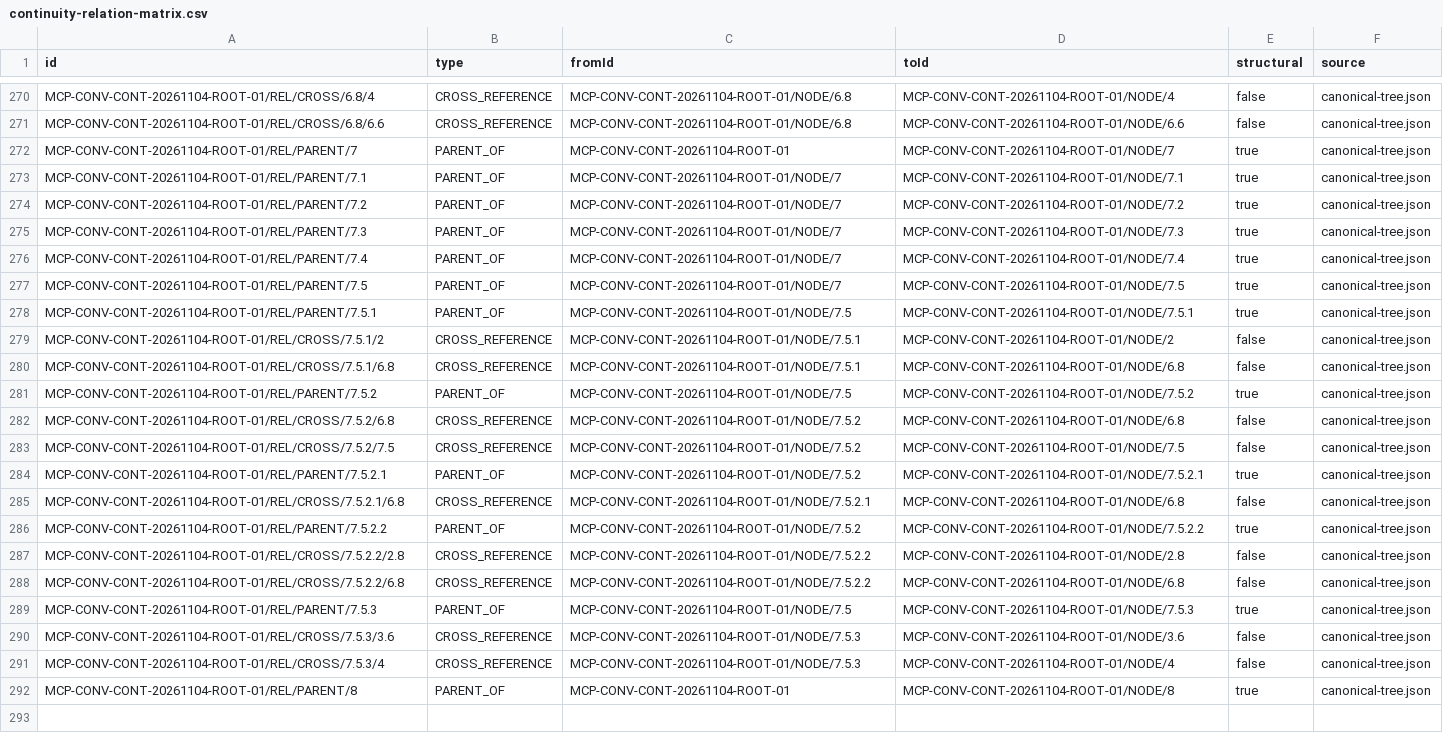
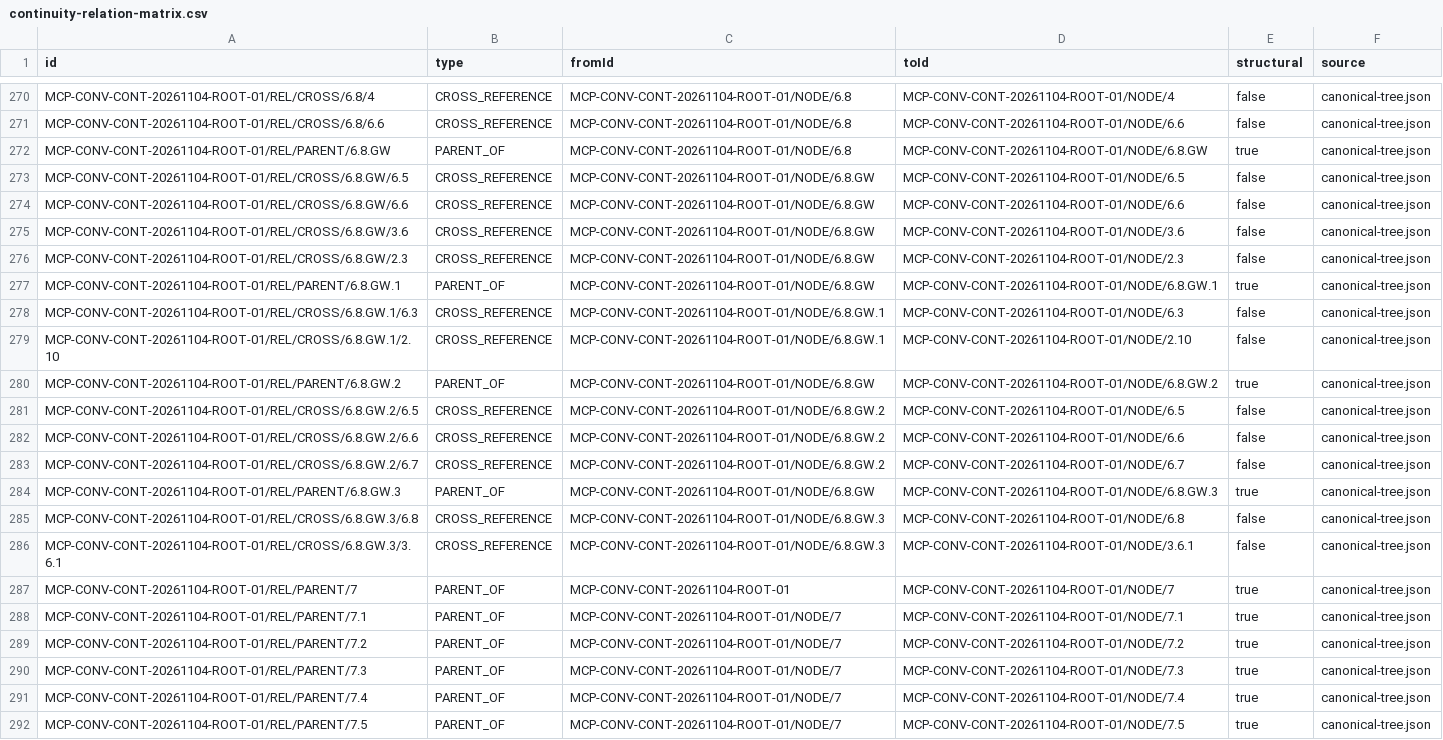
Before and after one commit to Patricked-code/MCP, a CSV file: docs/governance/conversation-continuity/continuity-relation-matrix.csv, drawn as a sheet; only a part is shown, gaps mark what is left out; the shorter side is filled out with more unchanged rows; the diff names each change by its address in the sheet, - before the commit and + after, or states it on an @@ line.

Commit message:
docs(continuity): regenerate derived relational and CSV projections for v1.6

```diff
--- a/docs/governance/conversation-continuity/continuity-relation-matrix.csv
+++ b/docs/governance/conversation-continuity/continuity-relation-matrix.csv
+row 272: MCP-CONV-CONT-20261104-ROOT-01/REL/PARENT/6.8.GW | PARENT_OF | MCP-CONV-CONT-20261104-ROOT-01/NODE/6.8 | MCP-CONV-CONT-20261104-ROOT-01/NODE/6.8.GW | true | canonical-tree.json
+row 273: MCP-CONV-CONT-20261104-ROOT-01/REL/CROSS/6.8.GW/6.5 | CROSS_REFERENCE | MCP-CONV-CONT-20261104-ROOT-01/NODE/6.8.GW | MCP-CONV-CONT-20261104-ROOT-01/NODE/6.5 | false | canonical-tree.json
+row 274: MCP-CONV-CONT-20261104-ROOT-01/REL/CROSS/6.8.GW/6.6 | CROSS_REFERENCE | MCP-CONV-CONT-20261104-ROOT-01/NODE/6.8.GW | MCP-CONV-CONT-20261104-ROOT-01/NODE/6.6 | false | canonical-tree.json
+row 275: MCP-CONV-CONT-20261104-ROOT-01/REL/CROSS/6.8.GW/3.6 | CROSS_REFERENCE | MCP-CONV-CONT-20261104-ROOT-01/NODE/6.8.GW | MCP-CONV-CONT-20261104-ROOT-01/NODE/3.6 | false | canonical-tree.json
+row 276: MCP-CONV-CONT-20261104-ROOT-01/REL/CROSS/6.8.GW/2.3 | CROSS_REFERENCE | MCP-CONV-CONT-20261104-ROOT-01/NODE/6.8.GW | MCP-CONV-CONT-20261104-ROOT-01/NODE/2.3 | false | canonical-tree.json
+row 277: MCP-CONV-CONT-20261104-ROOT-01/REL/PARENT/6.8.GW.1 | PARENT_OF | MCP-CONV-CONT-20261104-ROOT-01/NODE/6.8.GW | MCP-CONV-CONT-20261104-ROOT-01/NODE/6.8.GW.1 | true | canonical-tree.json
+row 278: MCP-CONV-CONT-20261104-ROOT-01/REL/CROSS/6.8.GW.1/6.3 | CROSS_REFERENCE | MCP-CONV-CONT-20261104-ROOT-01/NODE/6.8.GW.1 | MCP-CONV-CONT-20261104-ROOT-01/NODE/6.3 | false | canonical-tree.json
+row 279: MCP-CONV-CONT-20261104-ROOT-01/REL/CROSS/6.8.GW.1/2.10 | CROSS_REFERENCE | MCP-CONV-CONT-20261104-ROOT-01/NODE/6.8.GW.1 | MCP-CONV-CONT-20261104-ROOT-01/NODE/2.10 | false | canonical-tree.json
+row 280: MCP-CONV-CONT-20261104-ROOT-01/REL/PARENT/6.8.GW.2 | PARENT_OF | MCP-CONV-CONT-20261104-ROOT-01/NODE/6.8.GW | MCP-CONV-CONT-20261104-ROOT-01/NODE/6.8.GW.2 | true | canonical-tree.json
+row 281: MCP-CONV-CONT-20261104-ROOT-01/REL/CROSS/6.8.GW.2/6.5 | CROSS_REFERENCE | MCP-CONV-CONT-20261104-ROOT-01/NODE/6.8.GW.2 | MCP-CONV-CONT-20261104-ROOT-01/NODE/6.5 | false | canonical-tree.json
+row 282: MCP-CONV-CONT-20261104-ROOT-01/REL/CROSS/6.8.GW.2/6.6 | CROSS_REFERENCE | MCP-CONV-CONT-20261104-ROOT-01/NODE/6.8.GW.2 | MCP-CONV-CONT-20261104-ROOT-01/NODE/6.6 | false | canonical-tree.json
+row 283: MCP-CONV-CONT-20261104-ROOT-01/REL/CROSS/6.8.GW.2/6.7 | CROSS_REFERENCE | MCP-CONV-CONT-20261104-ROOT-01/NODE/6.8.GW.2 | MCP-CONV-CONT-20261104-ROOT-01/NODE/6.7 | false | canonical-tree.json
+row 284: MCP-CONV-CONT-20261104-ROOT-01/REL/PARENT/6.8.GW.3 | PARENT_OF | MCP-CONV-CONT-20261104-ROOT-01/NODE/6.8.GW | MCP-CONV-CONT-20261104-ROOT-01/NODE/6.8.GW.3 | true | canonical-tree.json
+row 285: MCP-CONV-CONT-20261104-ROOT-01/REL/CROSS/6.8.GW.3/6.8 | CROSS_REFERENCE | MCP-CONV-CONT-20261104-ROOT-01/NODE/6.8.GW.3 | MCP-CONV-CONT-20261104-ROOT-01/NODE/6.8 | false | canonical-tree.json
+row 286: MCP-CONV-CONT-20261104-ROOT-01/REL/CROSS/6.8.GW.3/3.6.1 | CROSS_REFERENCE | MCP-CONV-CONT-20261104-ROOT-01/NODE/6.8.GW.3 | MCP-CONV-CONT-20261104-ROOT-01/NODE/3.6.1 | false | canonical-tree.json
```
